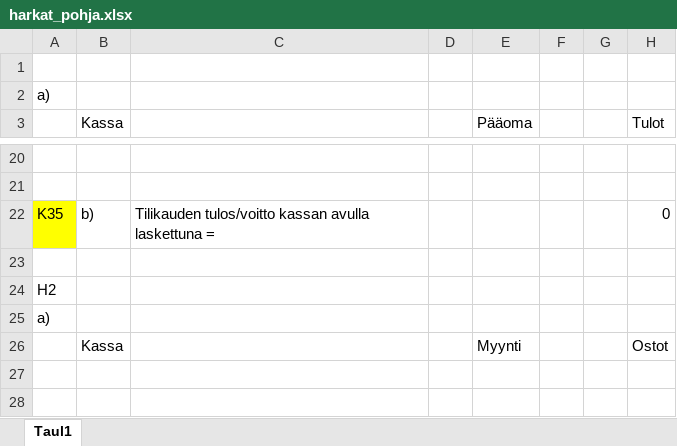
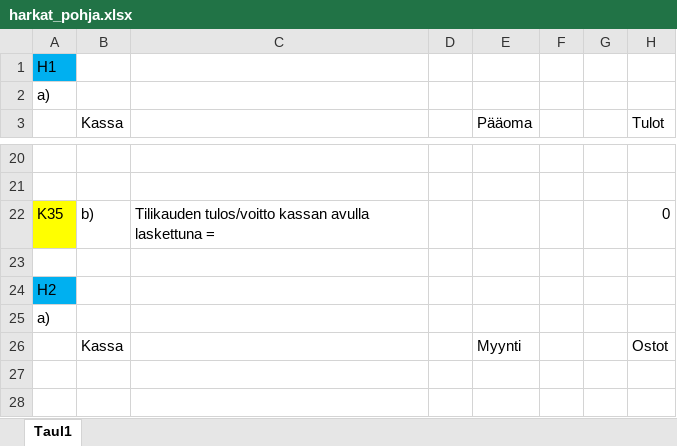
Before and after one commit to Temez1/Yrityksen-talous-7-tunnissa, an Excel workbook: harkat/harkat_pohja.xlsx, sheet Taul1, drawn as a sheet; only a part is shown, gaps mark what is left out; values as stored, in another font and other column widths than the file's, no borders; charts and pictures not drawn; the diff covers the shown part only; the diff names each change by its address in the sheet, - before the commit and + after, or states it on an @@ line.

```diff
--- a/harkat/harkat_pohja.xlsx (sheet Taul1)
+++ b/harkat/harkat_pohja.xlsx (sheet Taul1)
-A1: (empty)
+A1: H1
-A1 fill: none
+A1 fill: #00B0F0
-A24 fill: none
+A24 fill: #00B0F0
```
Also changed, not shown: 117 added rows elsewhere in this sheet, charts or pictures, 2 other files.
